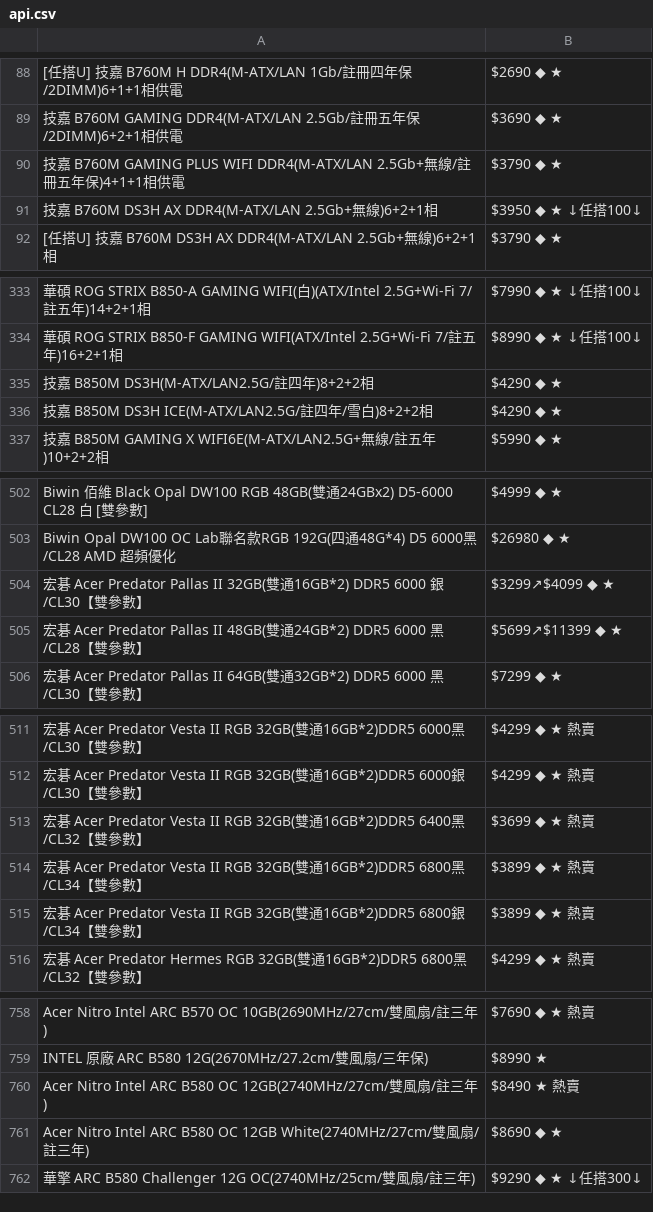
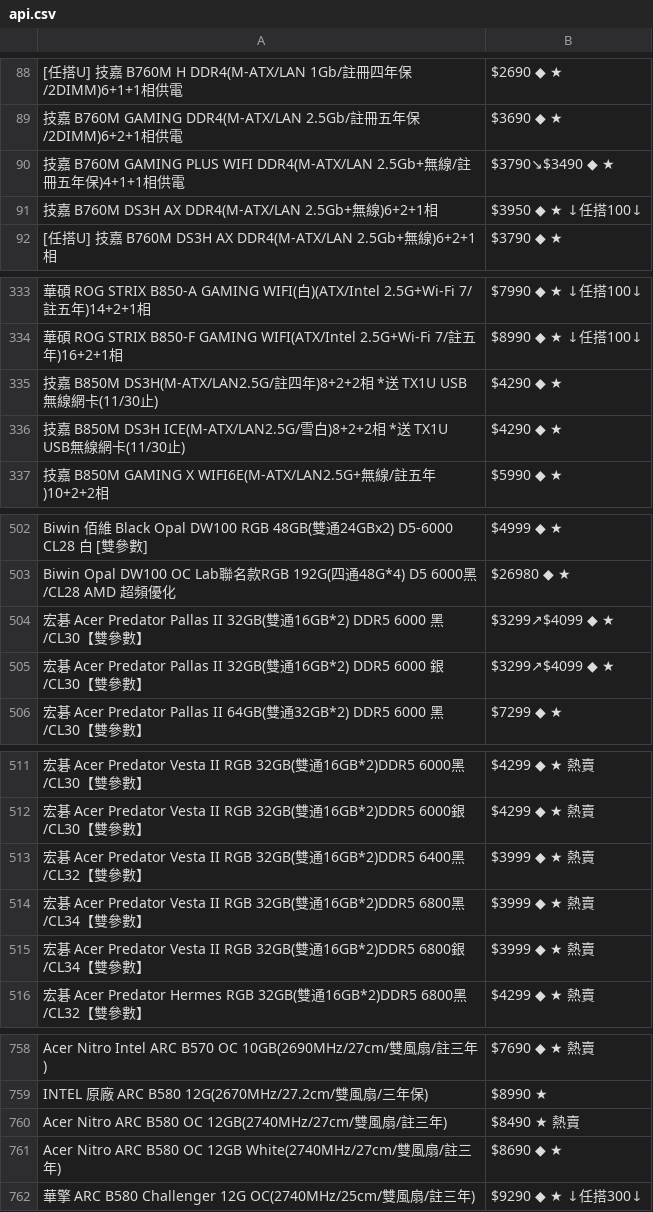
Before and after one commit to suouwang/ops_mid, a CSV file: api.csv, drawn as a sheet; only a part is shown, gaps mark what is left out; removed rows and columns are numbered as before the commit, all else as after; the diff names each change by its address in the sheet, - before the commit and + after, or states it on an @@ line.

```diff
--- a/api.csv
+++ b/api.csv
-B90: $3790 ◆ ★
+B90: $3790↘$3490 ◆ ★
-A335: …)8+2+2相
+A335: …)8+2+2相 *送 TX1U USB無線網卡(11/30止)
-A336: …DS3H ICE(M-ATX/LAN2.5G/註四年/雪白)8+2+2相
+A336: …DS3H ICE(M-ATX/LAN2.5G/雪白)8+2+2相 *送 TX1U USB無線網卡(11/30止)
+row 504: 宏碁 Acer Predator Pallas II 32GB(雙通16GB*2) DDR5 6000 黑/CL30【雙參數】 | $3299↗$4099 ◆ ★
-row 505: 宏碁 Acer Predator Pallas II 48GB(雙通24GB*2) DDR5 6000 黑/CL28【雙參數】 | $5699↗$11399 ◆ ★
-B513: $3699 ◆ ★ 熱賣
+B513: $3999 ◆ ★ 熱賣
-B514:B515: $3899 ◆ ★ 熱賣
+B514:B515: $3999 ◆ ★ 熱賣
-A760: Acer Nitro Intel ARC B580…
+A760: Acer Nitro ARC B580…
-A761: Acer Nitro Intel ARC B580…
+A761: Acer Nitro ARC B580…
```
Also changed, not shown: 1 other file.
